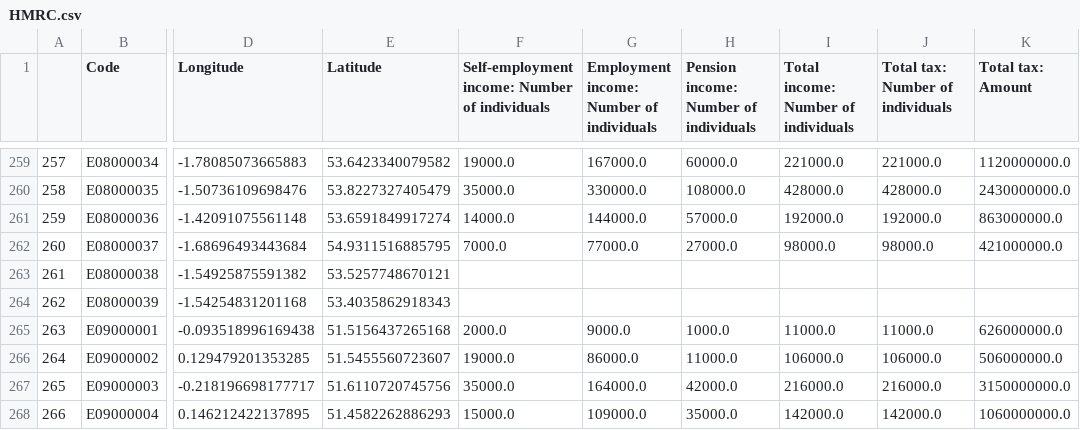
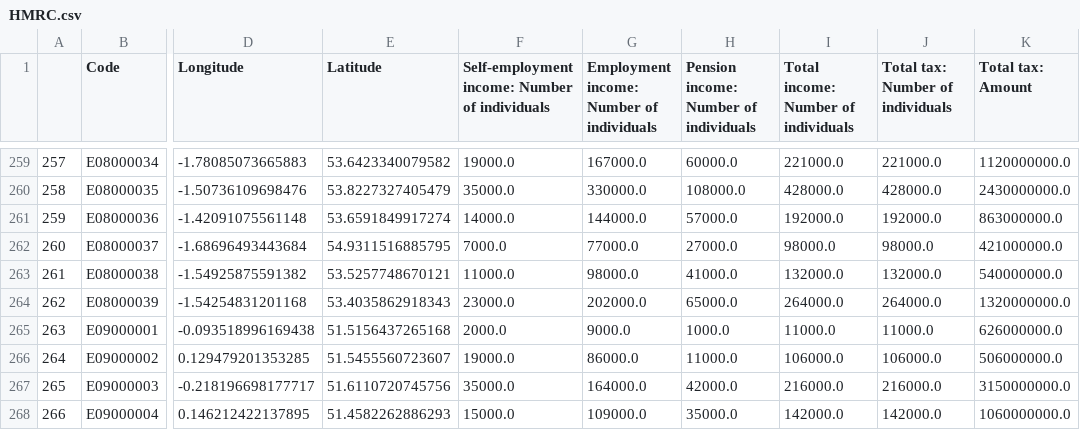
Before and after one commit to puntofisso/MapSplit, a CSV file: data/samples/HMRC.csv, drawn as a sheet; only a part is shown, gaps mark what is left out; the diff names each change by its address in the sheet, - before the commit and + after, or states it on an @@ line.

```diff
--- a/data/samples/HMRC.csv
+++ b/data/samples/HMRC.csv
-F263: (empty)
+F263: 11000.0
-G263: (empty)
+G263: 98000.0
-H263: (empty)
+H263: 41000.0
-I263: (empty)
+I263: 132000.0
-J263 (Total tax: Number of individuals): (empty)
+J263 (Total tax: Number of individuals): 132000.0
-K263 (Total tax: Amount): (empty)
+K263 (Total tax: Amount): 540000000.0
-F264: (empty)
+F264: 23000.0
-G264: (empty)
+G264: 202000.0
-H264: (empty)
+H264: 65000.0
-I264: (empty)
+I264: 264000.0
-J264 (Total tax: Number of individuals): (empty)
+J264 (Total tax: Number of individuals): 264000.0
-K264 (Total tax: Amount): (empty)
+K264 (Total tax: Amount): 1320000000.0
```
Also changed, not shown: data/samples/LA-grouped.csv, data/samples/LA.csv, 1 other file.
